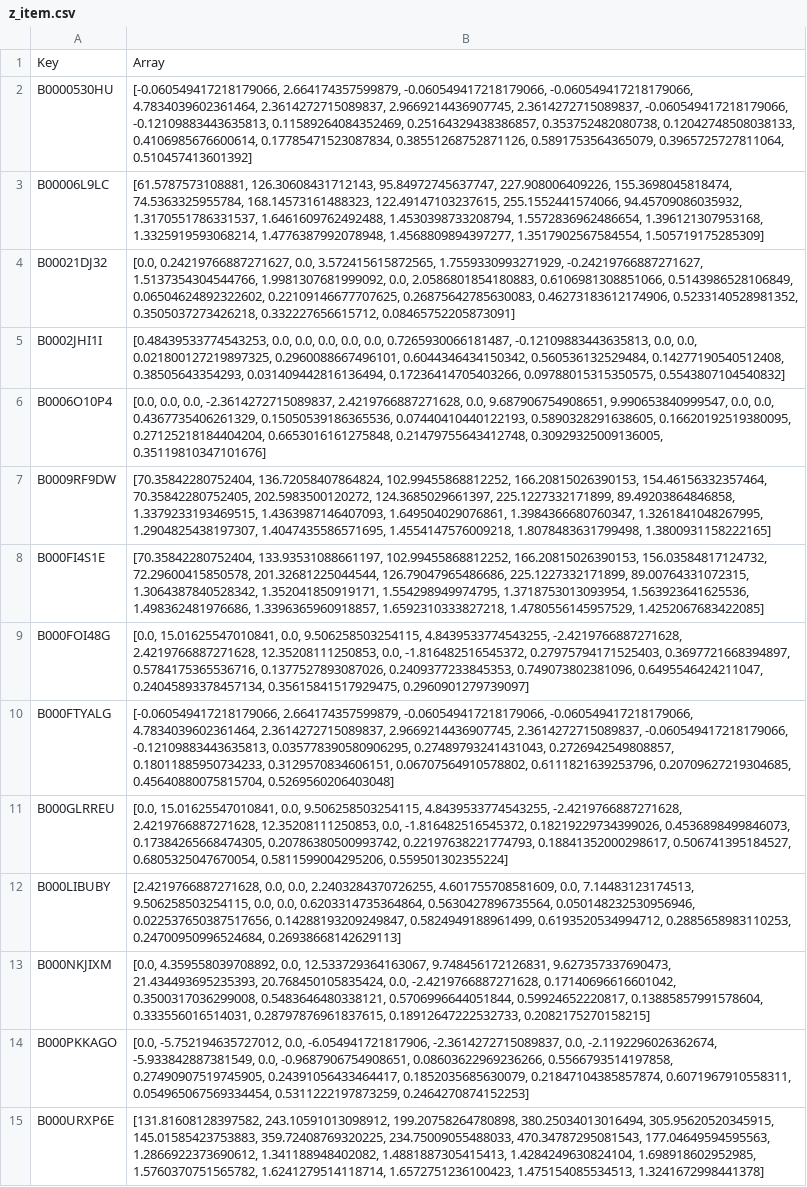
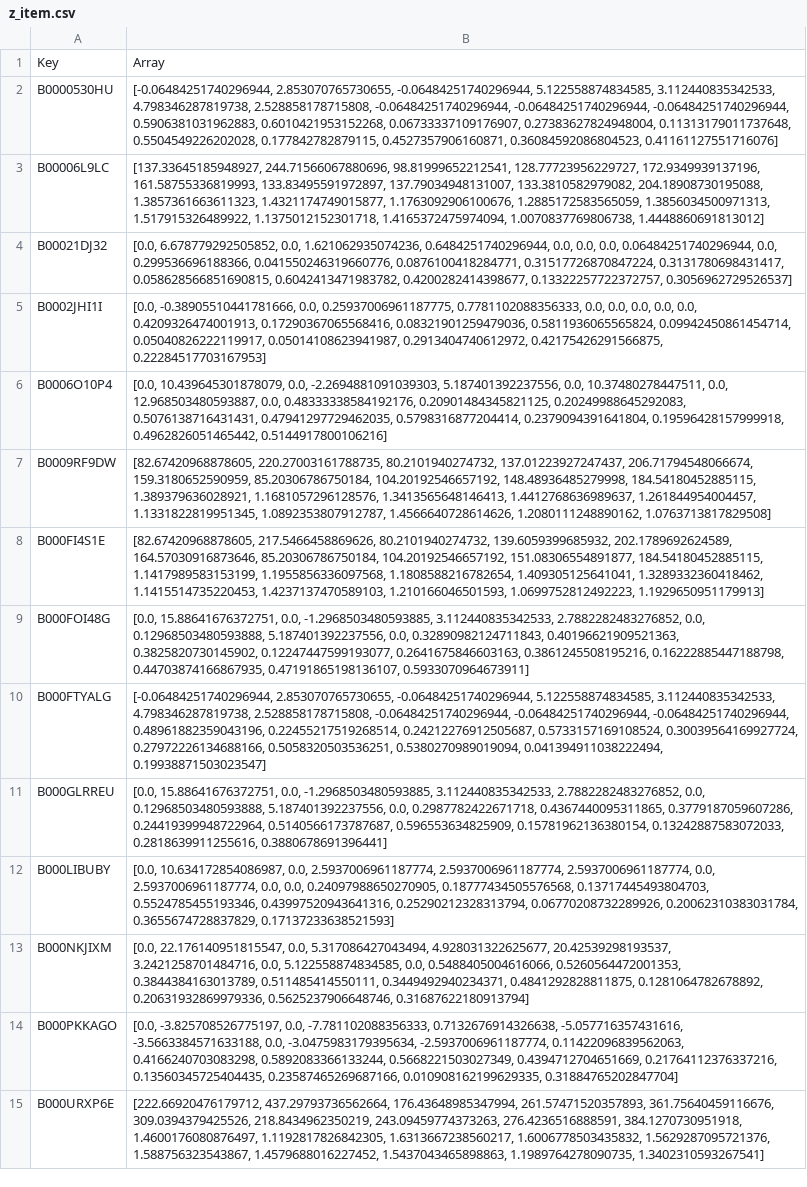
Before and after one commit to trietdang5599/Recommendation_System, a CSV file: DeepCGSR_triet/feature/z_item.csv, drawn as a sheet; only a part is shown; the diff covers the shown part only; the diff names each change by its address in the sheet, - before the commit and + after, or states it on an @@ line.

```diff
--- a/DeepCGSR_triet/feature/z_item.csv
+++ b/DeepCGSR_triet/feature/z_item.csv
-B2: [-0.060549417218179066, 2.664174357599879, -0.060549417218179066, -0.060549417218179066, 4.7834039602361464, 2.3614272715089837, 2.9669214436907745, 2.3614272715089837, -0.060549417218179066, -0.12109883443635813, 0.11589264084352469, 0.25164329438386857, 0.353752482080738, 0.12042748508038133, 0.4106985676600614, 0.17785471523087834, 0.38551268752871126, 0.5891753564365079, 0.3965725727811064, 0.510457413601392]
+B2: [-0.06484251740296944, 2.853070765730655, -0.06484251740296944, 5.122558874834585, 3.112440835342533, 4.798346287819738, 2.528858178715808, -0.06484251740296944, -0.06484251740296944, -0.06484251740296944, 0.5906381031962883, 0.6010421953152268, 0.06733337109176907, 0.27383627824948004, 0.11313179011737648, 0.5504549226202028, 0.177842782879115, 0.4527357906160871, 0.36084592086804523, 0.41161127551716076]
-B3: [61.5787573108881, 126.30608431712143, 95.84972745637747, 227.908006409226, 155.3698045818474, 74.5363325955784, 168.14573161488323, 122.49147103237615, 255.1552441574066, 94.45709086035932, 1.3170551786331537, 1.6461609762492488, 1.4530398733208794, 1.5572836962486654, 1.396121307953168, 1.3325919593068214, 1.4776387992078948, 1.4568809894397277, 1.3517902567584554, 1.505719175285309]
+B3: [137.33645185948927, 244.71566067880696, 98.81999652212541, 128.77723956229727, 172.9349939137196, 161.58755336819993, 133.83495591972897, 137.79034948131007, 133.3810582979082, 204.18908730195088, 1.3857361663611323, 1.4321174749015877, 1.1763092906100676, 1.2885172583565059, 1.3856034500971313, 1.517915326489922, 1.1375012152301718, 1.4165372475974094, 1.0070837769806738, 1.4448860691813012]
-B4: [0.0, 0.24219766887271627, 0.0, 3.572415615872565, 1.7559330993271929, -0.24219766887271627, 1.5137354304544766, 1.9981307681999092, 0.0, 2.0586801854180883, 0.6106981308851066, 0.5143986528106849, 0.06504624892322602, 0.22109146677707625, 0.26875642785630083, 0.46273183612174906, 0.5233140528981352, 0.3505037273426218, 0.332227656615712, 0.08465752205873091]
+B4: [0.0, 6.678779292505852, 0.0, 1.621062935074236, 0.6484251740296944, 0.0, 0.0, 0.0, 0.06484251740296944, 0.0, 0.299536696188366, 0.041550246319660776, 0.0876100418284771, 0.31517726870847224, 0.3131780698431417, 0.058628566851690815, 0.6042413471983782, 0.4200282414398677, 0.13322257722372757, 0.3056962729526537]
-B5: [0.48439533774543253, 0.0, 0.0, 0.0, 0.0, 0.0, 0.7265930066181487, -0.12109883443635813, 0.0, 0.0, 0.021800127219897325, 0.2960088667496101, 0.6044346434150342, 0.560536132529484, 0.14277190540512408, 0.38505643354293, 0.031409442816136494, 0.17236414705403266, 0.09788015315350575, 0.5543807104540832]
+B5: [0.0, -0.38905510441781666, 0.0, 0.25937006961187775, 0.7781102088356333, 0.0, 0.0, 0.0, 0.0, 0.0, 0.4209326474001913, 0.17290367065568416, 0.08321901259479036, 0.5811936065565824, 0.09942450861454714, 0.05040826222119917, 0.05014108623941987, 0.2913404740612972, 0.42175426291566875, 0.22284517703167953]
-B6: [0.0, 0.0, 0.0, -2.3614272715089837, 2.4219766887271628, 0.0, 9.687906754908651, 9.990653840999547, 0.0, 0.0, 0.4367735406261329, 0.15050539186365536, 0.07440410440122193, 0.5890328291638605, 0.16620192519380095, 0.27125218184404204, 0.6653016161275848, 0.21479755643412748, 0.30929325009136005, 0.35119810347101676]
+B6: [0.0, 10.439645301878079, 0.0, -2.2694881091039303, 5.187401392237556, 0.0, 10.37480278447511, 0.0, 12.968503480593887, 0.0, 0.48333338584192176, 0.20901484345821125, 0.20249988645292083, 0.5076138716431431, 0.47941297729462035, 0.5798316877204414, 0.2379094391641804, 0.19596428157999918, 0.4962826051465442, 0.5144917800106216]
-B7: [70.35842280752404, 136.72058407864824, 102.99455868812252, 166.20815026390153, 154.46156332357464, 70.35842280752405, 202.5983500120272, 124.3685029661397, 225.1227332171899, 89.49203864846858, 1.3379233193469515, 1.4363987146407093, 1.649504029076861, 1.3984366680760347, 1.3261841048267995, 1.2904825438197307, 1.4047435586571695, 1.4554147576009218, 1.8078483631799498, 1.3800931158222165]
+B7: [82.67420968878605, 220.27003161788735, 80.2101940274732, 137.01223927247437, 206.71794548066674, 159.3180652590959, 85.20306786750184, 104.20192546657192, 148.48936485279998, 184.54180452885115, 1.389379636028921, 1.1681057296128576, 1.3413565648146413, 1.4412768636989637, 1.261844954004457, 1.1331822819951345, 1.0892353807912787, 1.4566640728614626, 1.2080111248890162, 1.0763713817829508]
-B8: [70.35842280752404, 133.93531088661197, 102.99455868812252, 166.20815026390153, 156.03584817124732, 72.29600415850578, 201.32681225044544, 126.79047965486686, 225.1227332171899, 89.00764331072315, 1.3064387840528342, 1.352041850919171, 1.554298949974795, 1.3718753013093954, 1.563923641625536, 1.498362481976686, 1.3396365960918857, 1.6592310333827218, 1.4780556145957529, 1.4252067683422085]
+B8: [82.67420968878605, 217.5466458869626, 80.2101940274732, 139.6059399685932, 202.1789692624589, 164.57030916873646, 85.20306786750184, 104.20192546657192, 151.08306554891877, 184.54180452885115, 1.1417989583153199, 1.1955856336097568, 1.1808588216782654, 1.409305125641041, 1.3289332360418462, 1.1415514735220453, 1.4237137470589103, 1.210166046501593, 1.0699752812492223, 1.1929650951179913]
-B9: [0.0, 15.01625547010841, 0.0, 9.506258503254115, 4.8439533774543255, -2.4219766887271628, 2.4219766887271628, 12.35208111250853, 0.0, -1.816482516545372, 0.27975794171525403, 0.3697721668394897, 0.5784175365536716, 0.1377527893087026, 0.2409377233845353, 0.749073802381096, 0.6495546424211047, 0.24045893378457134, 0.35615841517929475, 0.2960901279739097]
+B9: [0.0, 15.88641676372751, 0.0, -1.2968503480593885, 3.112440835342533, 2.7882282483276852, 0.0, 0.12968503480593888, 5.187401392237556, 0.0, 0.32890982124711843, 0.40196621909521363, 0.3825820730145902, 0.12247447599193077, 0.2641675846603163, 0.3861245508195216, 0.16222885447188798, 0.44703874166867935, 0.47191865198136107, 0.5933070964673911]
-B10: [-0.060549417218179066, 2.664174357599879, -0.060549417218179066, -0.060549417218179066, 4.7834039602361464, 2.3614272715089837, 2.9669214436907745, 2.3614272715089837, -0.060549417218179066, -0.12109883443635813, 0.035778390580906295, 0.27489793241431043, 0.2726942549808857, 0.18011885950734233, 0.3129570834606151, 0.06707564910578802, 0.6111821639253796, 0.20709627219304685, 0.45640880075815704, 0.5269560206403048]
+B10: [-0.06484251740296944, 2.853070765730655, -0.06484251740296944, 5.122558874834585, 3.112440835342533, 4.798346287819738, 2.528858178715808, -0.06484251740296944, -0.06484251740296944, -0.06484251740296944, 0.48961882359043196, 0.22455217519268514, 0.24212276912505687, 0.5733157169108524, 0.30039564169927724, 0.27972226134688166, 0.5058320503536251, 0.5380270989019094, 0.041394911038222494, 0.19938871503023547]
-B11: [0.0, 15.01625547010841, 0.0, 9.506258503254115, 4.8439533774543255, -2.4219766887271628, 2.4219766887271628, 12.35208111250853, 0.0, -1.816482516545372, 0.18219229734399026, 0.4536898499846073, 0.17384265668474305, 0.20786380500993742, 0.22197638221774793, 0.18841352000298617, 0.506741395184527, 0.6805325047670054, 0.5811599004295206, 0.559501302355224]
+B11: [0.0, 15.88641676372751, 0.0, -1.2968503480593885, 3.112440835342533, 2.7882282483276852, 0.0, 0.12968503480593888, 5.187401392237556, 0.0, 0.2987782422671718, 0.4367440095311865, 0.3779187059607286, 0.24419399948722964, 0.5140566173787687, 0.596553634825909, 0.15781962136380154, 0.13242887583072033, 0.2818639911255616, 0.3880678691396441]
-B12: [2.4219766887271628, 0.0, 0.0, 2.2403284370726255, 4.601755708581609, 0.0, 7.14483123174513, 9.506258503254115, 0.0, 0.0, 0.6203314735364864, 0.5630427896735564, 0.050148232530956946, 0.022537650387517656, 0.14288193209249847, 0.5824949188961499, 0.6193520534994712, 0.2885658983110253, 0.24700950996524684, 0.26938668142629113]
+B12: [0.0, 10.634172854086987, 0.0, 2.5937006961187774, 2.5937006961187774, 2.5937006961187774, 0.0, 2.5937006961187774, 0.0, 0.0, 0.24097988650270905, 0.18777434505576568, 0.13717445493804703, 0.5524785455193346, 0.43997520943641316, 0.25290212328313794, 0.06770208732289926, 0.20062310383031784, 0.3655674728837829, 0.17137233638521593]
-B13: [0.0, 4.359558039708892, 0.0, 12.533729364163067, 9.748456172126831, 9.627357337690473, 21.434493695235393, 20.768450105835424, 0.0, -2.4219766887271628, 0.17140696616601042, 0.3500317036299008, 0.5483646480338121, 0.5706996644051844, 0.59924652220817, 0.13885857991578604, 0.333556016514031, 0.28797876961837615, 0.18912647222532733, 0.2082175270158215]
+B13: [0.0, 22.176140951815547, 0.0, 5.317086427043494, 4.928031322625677, 20.42539298193537, 3.2421258701484716, 0.0, 5.122558874834585, 0.0, 0.5488405004616066, 0.5260564472001353, 0.3844384163013789, 0.511485414550111, 0.3449492940234371, 0.4841292828811875, 0.1281064782678892, 0.20631932869979336, 0.5625237906648746, 0.31687622180913794]
-B14: [0.0, -5.752194635727012, 0.0, -6.054941721817906, -2.3614272715089837, 0.0, -2.1192296026362674, -5.933842887381549, 0.0, -0.9687906754908651, 0.08603622969236266, 0.5566793514197858, 0.27490907519745905, 0.24391056433464417, 0.1852035685630079, 0.21847104385857874, 0.6071967910558311, 0.054965067569334454, 0.5311222197873259, 0.2464270874152253]
+B14: [0.0, -3.825708526775197, 0.0, -7.781102088356333, 0.7132676914326638, -5.057716357431616, -3.5663384571633188, 0.0, -3.0475983179395634, -2.5937006961187774, 0.11422096839562063, 0.4166240703083298, 0.5892083366133244, 0.5668221503027349, 0.4394712704651669, 0.21764112376337216, 0.13560345725404435, 0.23587465269687166, 0.010908162199629335, 0.31884765202847704]
-B15: [131.81608128397582, 243.10591013098912, 199.20758264780898, 380.25034013016494, 305.95620520345915, 145.01585423753883, 359.72408769320225, 234.75009055488033, 470.34787295081543, 177.04649594595563, 1.2866922373690612, 1.341188948402082, 1.4881887305415413, 1.4284249630824104, 1.698918602952985, 1.5760370751565782, 1.6241279514118714, 1.6572751236100423, 1.475154085534513, 1.3241672998441378]
+B15: [222.66920476179712, 437.29793736562664, 176.43648985347994, 261.57471520357893, 361.75640459116676, 309.0394379425526, 218.8434962350219, 243.09459774373263, 276.4236516888591, 384.1270730951918, 1.4600176080876497, 1.1192817826842305, 1.6313667238560217, 1.6006778503435832, 1.5629287095721376, 1.588756323543867, 1.4579688016227452, 1.5437043465898863, 1.1989764278090735, 1.3402310593267541]
```
Also changed, not shown: 71 edited cells elsewhere in this file, DeepCGSR_triet/feature/i_deep.csv, DeepCGSR_triet/feature/u_deep.csv, 21 other files.
